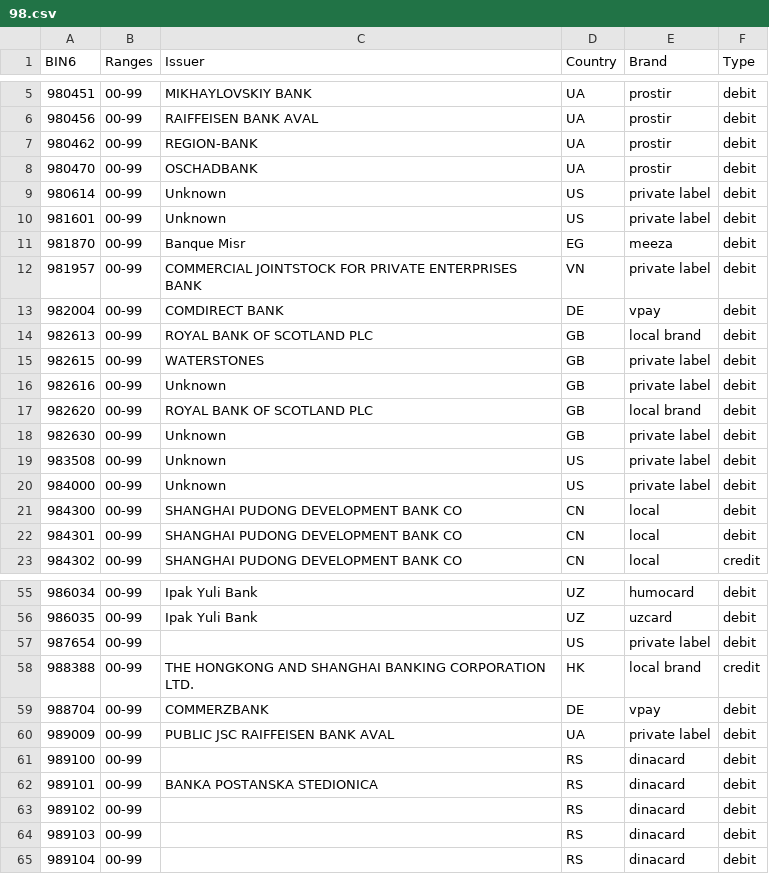
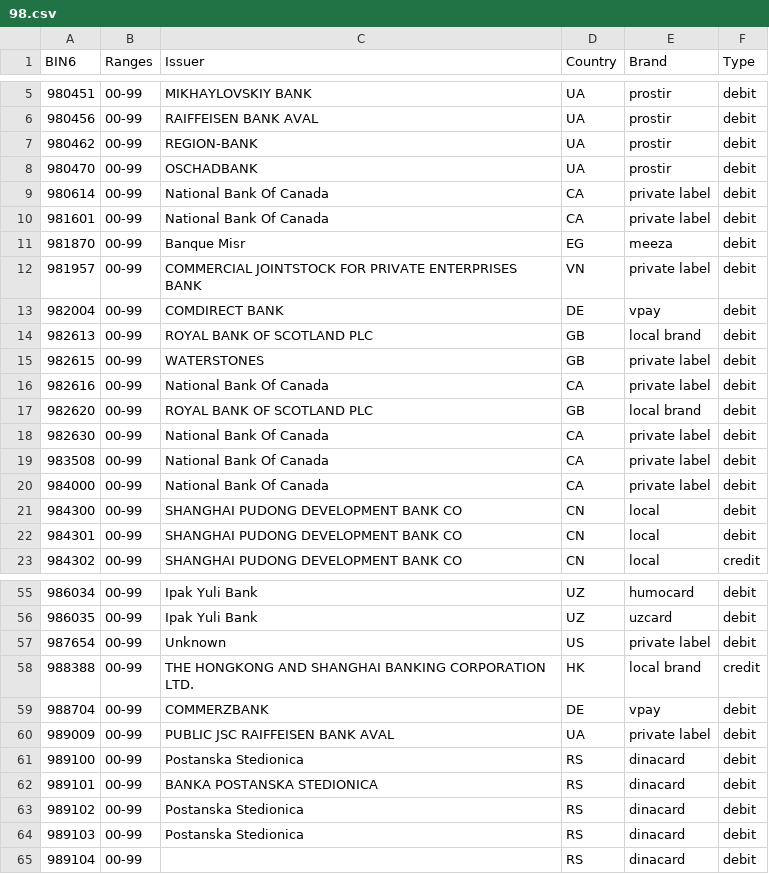
Before and after one commit to Wayproyect/openbiin, a CSV file: functions/data/98.csv, drawn as a sheet; only a part is shown, gaps mark what is left out.

```diff
--- a/functions/data/98.csv
+++ b/functions/data/98.csv
@@ -8,4 +8,4 @@ BIN6,Ranges,Issuer,Country,Brand,Type
 980470,00-99,OSCHADBANK,UA,prostir,debit
-980614,00-99,Unknown,US,private label,debit
-981601,00-99,Unknown,US,private label,debit
+980614,00-99,National Bank Of Canada,CA,private label,debit
+981601,00-99,National Bank Of Canada,CA,private label,debit
 981870,00-99,Banque Misr,EG,meeza,debit
@@ -15,7 +15,7 @@ BIN6,Ranges,Issuer,Country,Brand,Type
 982615,00-99,WATERSTONES,GB,private label,debit
-982616,00-99,Unknown,GB,private label,debit
+982616,00-99,National Bank Of Canada,CA,private label,debit
 982620,00-99,ROYAL BANK OF SCOTLAND PLC,GB,local brand,debit
-982630,00-99,Unknown,GB,private label,debit
-983508,00-99,Unknown,US,private label,debit
-984000,00-99,Unknown,US,private label,debit
+982630,00-99,National Bank Of Canada,CA,private label,debit
+983508,00-99,National Bank Of Canada,CA,private label,debit
+984000,00-99,National Bank Of Canada,CA,private label,debit
 984300,00-99,SHANGHAI PUDONG DEVELOPMENT BANK CO,CN,local,debit
@@ -56,3 +56,3 @@ BIN6,Ranges,Issuer,Country,Brand,Type
 986035,00-99,Ipak Yuli Bank,UZ,uzcard,debit
-987654,00-99,,US,private label,debit
+987654,00-99,Unknown,US,private label,debit
 988388,00-99,THE HONGKONG AND SHANGHAI BANKING CORPORATION LTD.,HK,local brand,credit
@@ -60,6 +60,6 @@ BIN6,Ranges,Issuer,Country,Brand,Type
 989009,00-99,PUBLIC JSC RAIFFEISEN BANK AVAL,UA,private label,debit
-989100,00-99,,RS,dinacard,debit
+989100,00-99,Postanska Stedionica,RS,dinacard,debit
 989101,00-99,BANKA POSTANSKA STEDIONICA,RS,dinacard,debit
-989102,00-99,,RS,dinacard,debit
-989103,00-99,,RS,dinacard,debit
+989102,00-99,Postanska Stedionica,RS,dinacard,debit
+989103,00-99,Postanska Stedionica,RS,dinacard,debit
 989104,00-99,,RS,dinacard,debit
```
